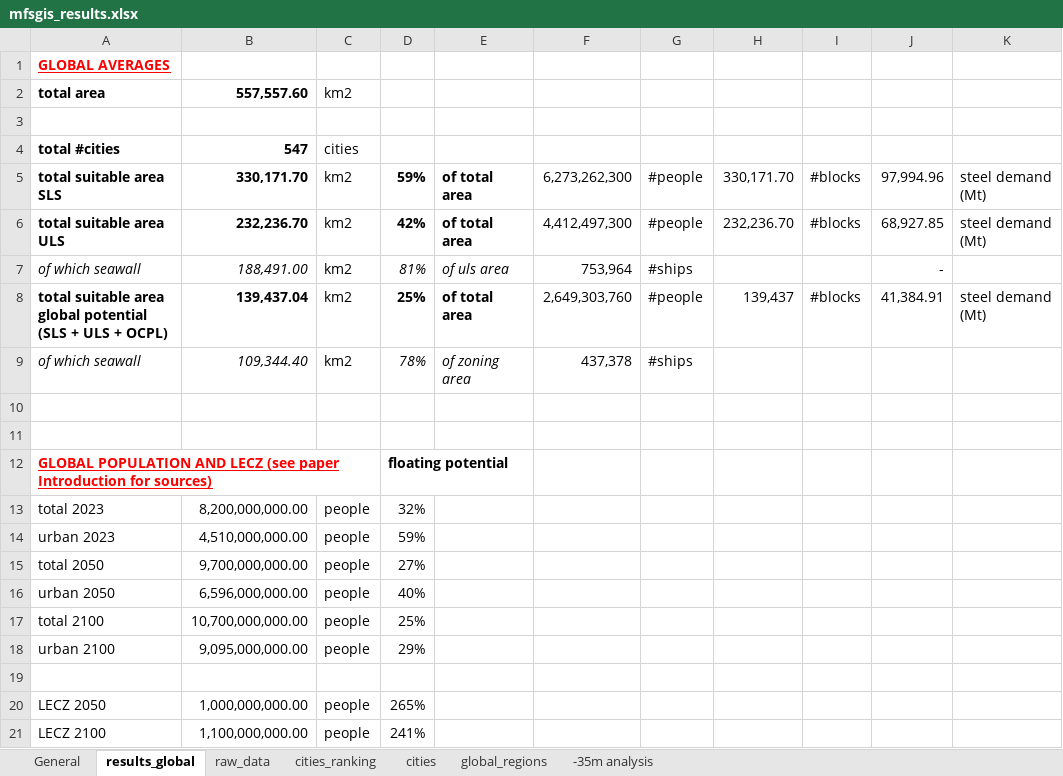
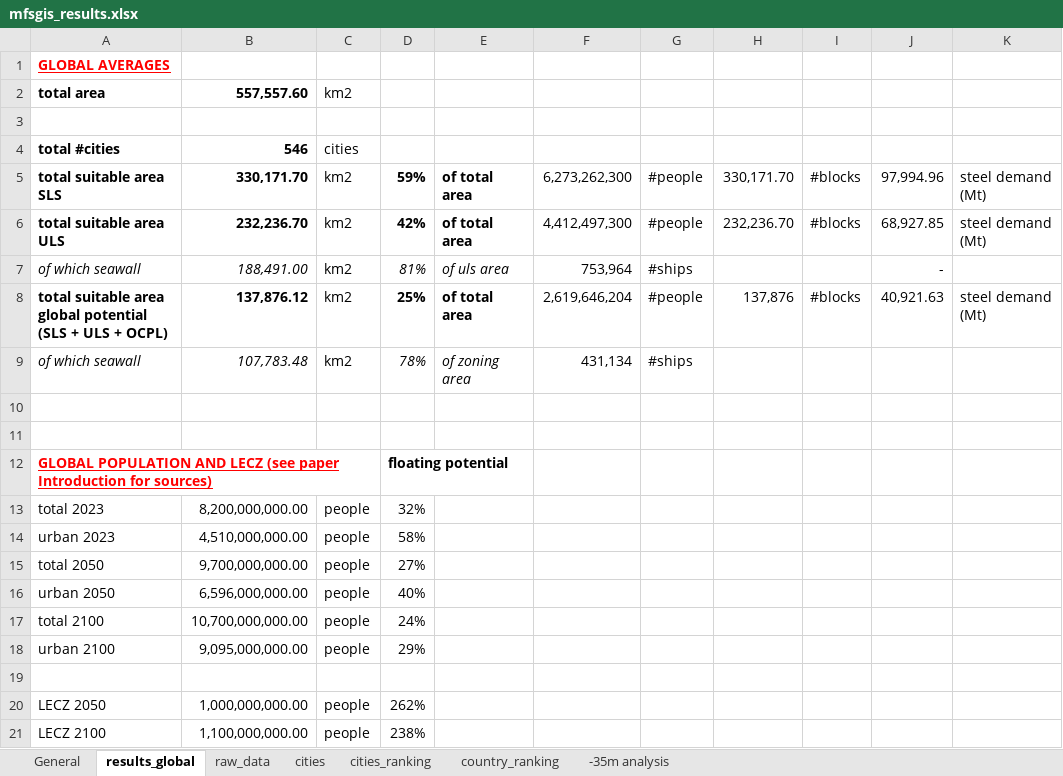
Before and after one commit to lbikker/mfsgis, an Excel workbook: mfsgis_results.xlsx, sheet results_global, drawn as a sheet; values as stored, in another font and other column widths than the file's, no borders; the diff names each change by its address in the sheet, - before the commit and + after, or states it on an @@ line.

```diff
--- a/mfsgis_results.xlsx (sheet results_global)
+++ b/mfsgis_results.xlsx (sheet results_global)
-sheet tab: global_regions
+sheet tab: country_ranking
@@ sheet tab order changed: General | results_global | raw_data | cities | cities_ranking | country_ranking | -35m analysis @@
-B4: 547
+B4: 546
-B8: 139,437.04
+B8: 137,876.12
-F8: 2,649,303,760
+F8: 2,619,646,204
-H8: 139,437
+H8: 137,876
-J8: 41,384.91
+J8: 40,921.63
-B9: 109,344.40
+B9: 107,783.48
-F9: 437,378
+F9: 431,134
-D14: 59%
+D14: 58%
-D17: 25%
+D17: 24%
-D20: 265%
+D20: 262%
-D21: 241%
+D21: 238%
```
Also changed, not shown: sheet cities_ranking, sheet raw_data, sheet General, formulas that keep their value, hidden cells.
